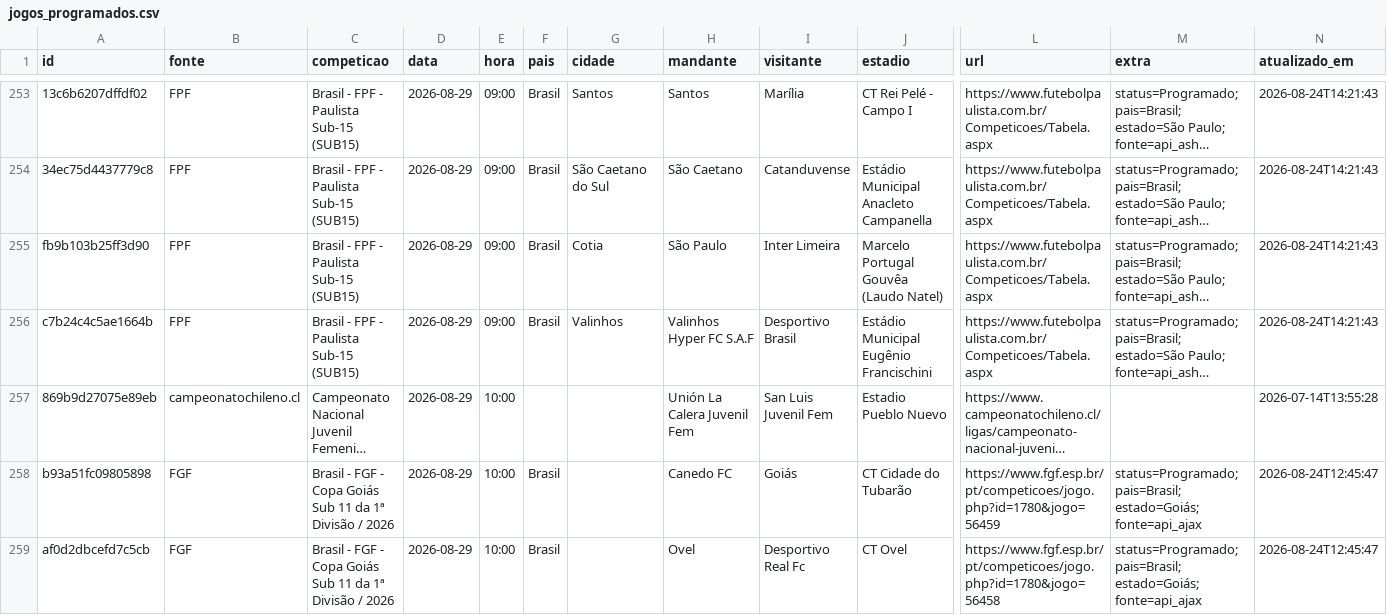
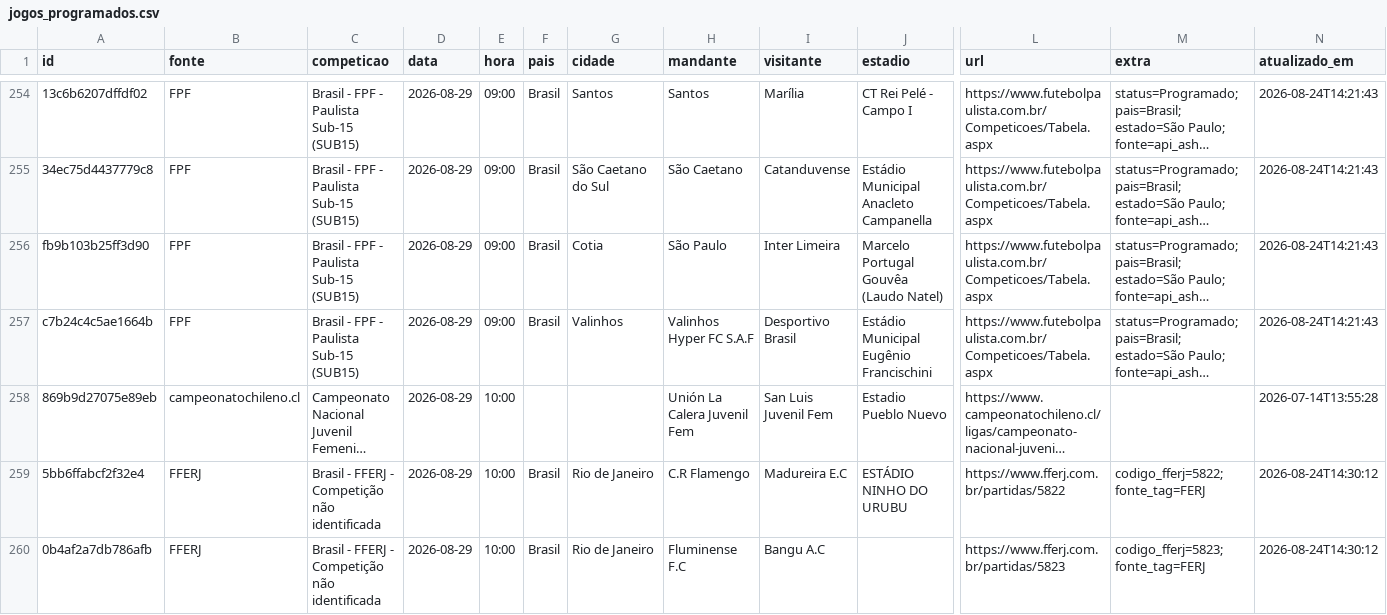
Before and after one commit to guigalhano/jogos-chile-scraper, a CSV file: data/jogos_programados.csv, drawn as a sheet; only a part is shown, gaps mark what is left out; the shorter side is filled out with more unchanged rows; long unchanged cells end in …; rows hold the shown columns only; the diff covers the shown part only; the diff names each change by its address in the sheet, - before the commit and + after, or states it on an @@ line.

```diff
--- a/data/jogos_programados.csv
+++ b/data/jogos_programados.csv
+row 259: 5bb6ffabcf2f32e4 | FFERJ | Brasil - FFERJ - Competição não identificada | 2026-08-29 | 10:00 | Brasil | Rio de Janeiro | C.R Flamengo | Madureira E.C | ESTÁDIO NINHO DO URUBU | https://www.fferj.com.br/partidas/5822 | codigo_fferj=5822; fonte_tag=FERJ | 2026-08-24T14:30:12
+row 260: 0b4af2a7db786afb | FFERJ | Brasil - FFERJ - Competição não identificada | 2026-08-29 | 10:00 | Brasil | Rio de Janeiro | Fluminense F.C | Bangu A.C |  | https://www.fferj.com.br/partidas/5823 | codigo_fferj=5823; fonte_tag=FERJ | 2026-08-24T14:30:12
```
Also changed, not shown: 9 added rows, 1 removed row and 1 edited cell elsewhere in this file, 5 other files.
